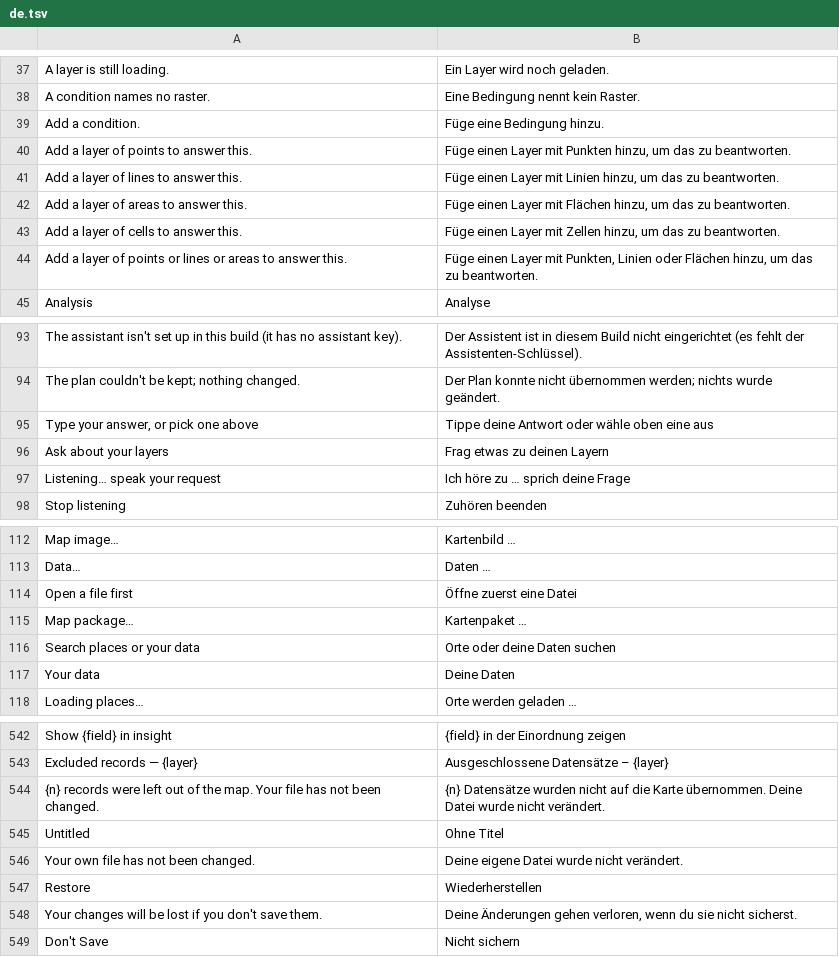
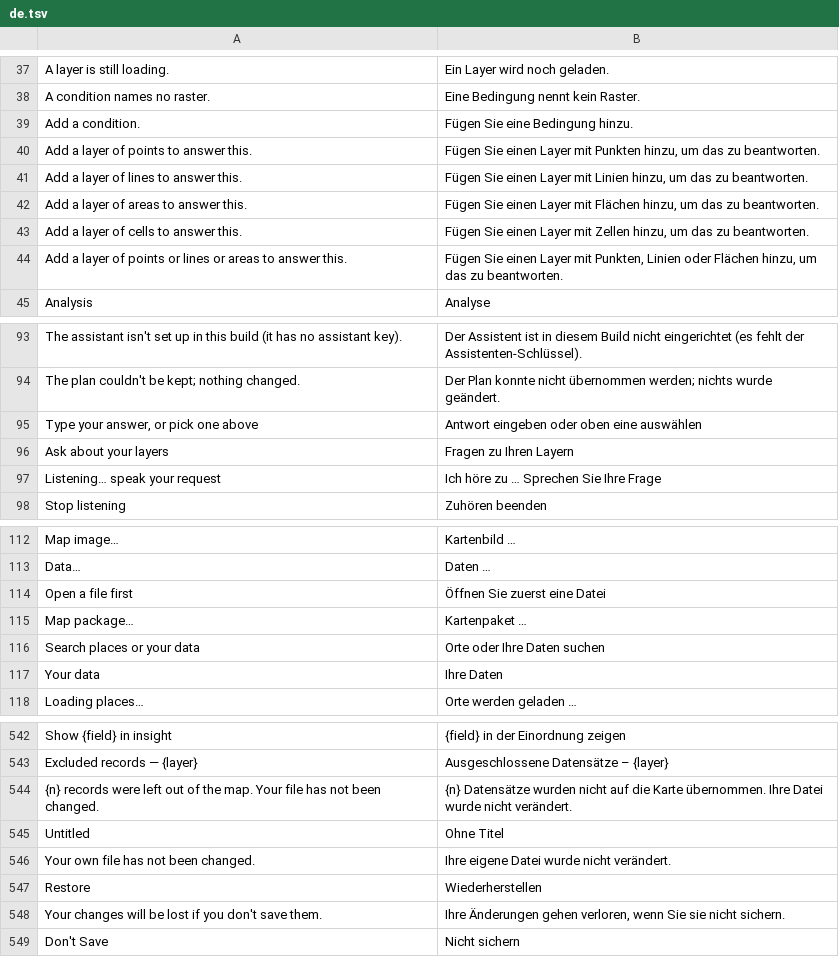
Before and after one commit to kangning-huang/LayeredMap, a TSV file: crates/lm-core/src/i18n/de.tsv, drawn as a sheet; only a part is shown, gaps mark what is left out; the diff covers the shown part only.

```diff
--- a/crates/lm-core/src/i18n/de.tsv
+++ b/crates/lm-core/src/i18n/de.tsv
@@ -38,8 +38,8 @@ A layer is still loading.	Ein Layer wird noch geladen.
 A condition names no raster.	Eine Bedingung nennt kein Raster.
-Add a condition.	Füge eine Bedingung hinzu.
-Add a layer of points to answer this.	Füge einen Layer mit Punkten hinzu, um das zu beantworten.
-Add a layer of lines to answer this.	Füge einen Layer mit Linien hinzu, um das zu beantworten.
-Add a layer of areas to answer this.	Füge einen Layer mit Flächen hinzu, um das zu beantworten.
-Add a layer of cells to answer this.	Füge einen Layer mit Zellen hinzu, um das zu beantworten.
-Add a layer of points or lines or areas to answer this.	Füge einen Layer mit Punkten, Linien oder Flächen hinzu, um das zu beantworten.
+Add a condition.	Fügen Sie eine Bedingung hinzu.
+Add a layer of points to answer this.	Fügen Sie einen Layer mit Punkten hinzu, um das zu beantworten.
+Add a layer of lines to answer this.	Fügen Sie einen Layer mit Linien hinzu, um das zu beantworten.
+Add a layer of areas to answer this.	Fügen Sie einen Layer mit Flächen hinzu, um das zu beantworten.
+Add a layer of cells to answer this.	Fügen Sie einen Layer mit Zellen hinzu, um das zu beantworten.
+Add a layer of points or lines or areas to answer this.	Fügen Sie einen Layer mit Punkten, Linien oder Flächen hinzu, um das zu beantworten.
 Analysis	Analyse
@@ -94,5 +94,5 @@ The assistant isn't set up in this build (it has no assistant key).	Der Assisten
 The plan couldn't be kept; nothing changed.	Der Plan konnte nicht übernommen werden; nichts wurde geändert.
-Type your answer, or pick one above	Tippe deine Antwort oder wähle oben eine aus
-Ask about your layers	Frag etwas zu deinen Layern
-Listening… speak your request	Ich höre zu … sprich deine Frage
+Type your answer, or pick one above	Antwort eingeben oder oben eine auswählen
+Ask about your layers	Fragen zu Ihren Layern
+Listening… speak your request	Ich höre zu … Sprechen Sie Ihre Frage
 Stop listening	Zuhören beenden
@@ -113,6 +113,6 @@ Map image…	Kartenbild …
 Data…	Daten …
-Open a file first	Öffne zuerst eine Datei
+Open a file first	Öffnen Sie zuerst eine Datei
 Map package…	Kartenpaket …
-Search places or your data	Orte oder deine Daten suchen
-Your data	Deine Daten
+Search places or your data	Orte oder Ihre Daten suchen
+Your data	Ihre Daten
 Loading places…	Orte werden geladen …
@@ -543,7 +543,7 @@ Show {field} in insight	{field} in der Einordnung zeigen
 Excluded records — {layer}	Ausgeschlossene Datensätze – {layer}
-{n} records were left out of the map. Your file has not been changed.	{n} Datensätze wurden nicht auf die Karte übernommen. Deine Datei wurde nicht verändert.
+{n} records were left out of the map. Your file has not been changed.	{n} Datensätze wurden nicht auf die Karte übernommen. Ihre Datei wurde nicht verändert.
 Untitled	Ohne Titel
-Your own file has not been changed.	Deine eigene Datei wurde nicht verändert.
+Your own file has not been changed.	Ihre eigene Datei wurde nicht verändert.
 Restore	Wiederherstellen
-Your changes will be lost if you don't save them.	Deine Änderungen gehen verloren, wenn du sie nicht sicherst.
+Your changes will be lost if you don't save them.	Ihre Änderungen gehen verloren, wenn Sie sie nicht sichern.
 Don't Save	Nicht sichern
```
Also changed, not shown: 25 edited cells elsewhere in this file, crates/lm-core/src/i18n/es.tsv, crates/lm-core/src/i18n/nl.tsv, 22 other files.
